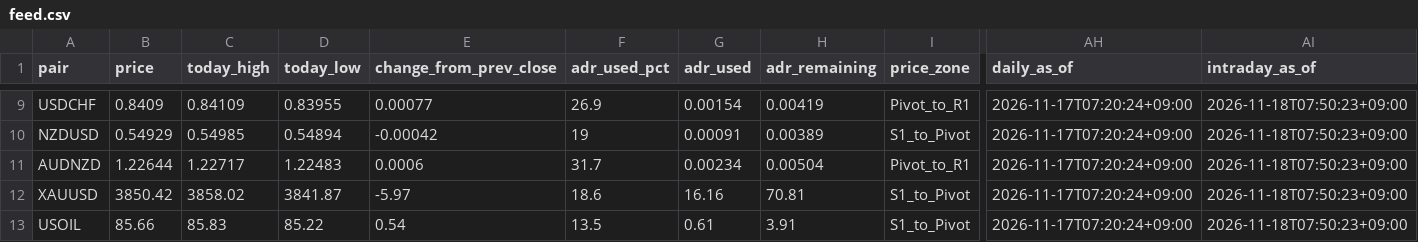
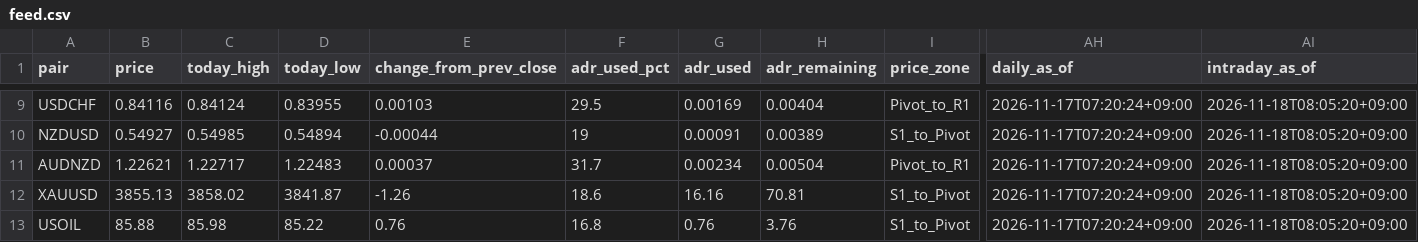
Before and after one commit to MFlab-inc/FXDaily-Levels, a CSV file: data/feed.csv, drawn as a sheet; only a part is shown, gaps mark what is left out; the diff covers the shown part only; the diff names each change by its address in the sheet, - before the commit and + after, or states it on an @@ line.

```diff
--- a/data/feed.csv
+++ b/data/feed.csv
-B9 (price): 0.8409
+B9 (price): 0.84116
-C9 (today_high): 0.84109
+C9 (today_high): 0.84124
-E9 (change_from_prev_close): 0.00077
+E9 (change_from_prev_close): 0.00103
-F9 (adr_used_pct): 26.9
+F9 (adr_used_pct): 29.5
-G9 (adr_used): 0.00154
+G9 (adr_used): 0.00169
-H9 (adr_remaining): 0.00419
+H9 (adr_remaining): 0.00404
-AI9:AI13 (intraday_as_of): 2026-11-18T07:50:23+09:00
+AI9:AI13 (intraday_as_of): 2026-11-18T08:05:20+09:00
-B10 (price): 0.54929
+B10 (price): 0.54927
-E10 (change_from_prev_close): -0.00042
+E10 (change_from_prev_close): -0.00044
-B11 (price): 1.22644
+B11 (price): 1.22621
-E11 (change_from_prev_close): 0.0006
+E11 (change_from_prev_close): 0.00037
-B12 (price): 3850.42
+B12 (price): 3855.13
-E12 (change_from_prev_close): -5.97
+E12 (change_from_prev_close): -1.26
-B13 (price): 85.66
+B13 (price): 85.88
-C13 (today_high): 85.83
+C13 (today_high): 85.98
-E13 (change_from_prev_close): 0.54
+E13 (change_from_prev_close): 0.76
-F13 (adr_used_pct): 13.5
+F13 (adr_used_pct): 16.8
-G13 (adr_used): 0.61
+G13 (adr_used): 0.76
-H13 (adr_remaining): 3.91
+H13 (adr_remaining): 3.76
```
Also changed, not shown: 33 edited cells elsewhere in this file, 6 other files.
